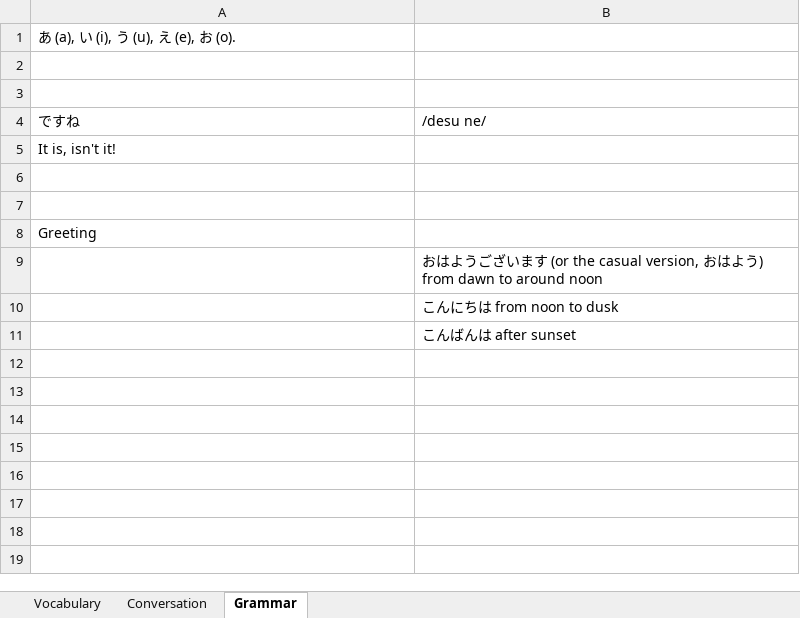
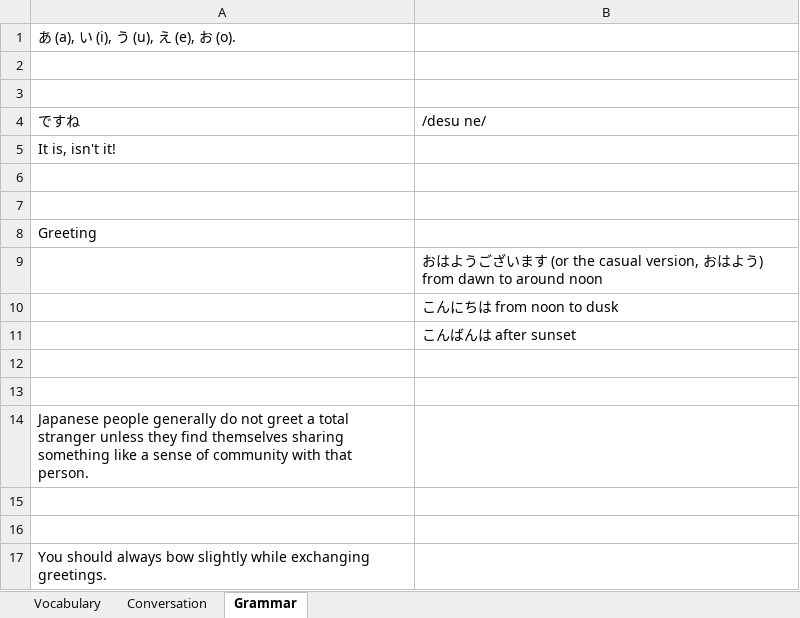
Before and after one commit to TienVNguyen/Japanese, an Excel workbook: Mango.xlsx, sheet Grammar, drawn as a sheet; values as stored, in another font and other column widths than the file's, no borders; the diff names each change by its address in the sheet, - before the commit and + after, or states it on an @@ line.

```diff
--- a/Mango.xlsx (sheet Grammar)
+++ b/Mango.xlsx (sheet Grammar)
+row 12: (empty)
+row 13: (empty)
+row 14: Japanese people generally do not greet a total stranger unless they find themselves sharing something like a sense of community with that person.
+row 15: (empty)
+row 16: (empty)
+row 17: You should always bow slightly while exchanging greetings.
```
Also changed, not shown: sheet Vocabulary.
